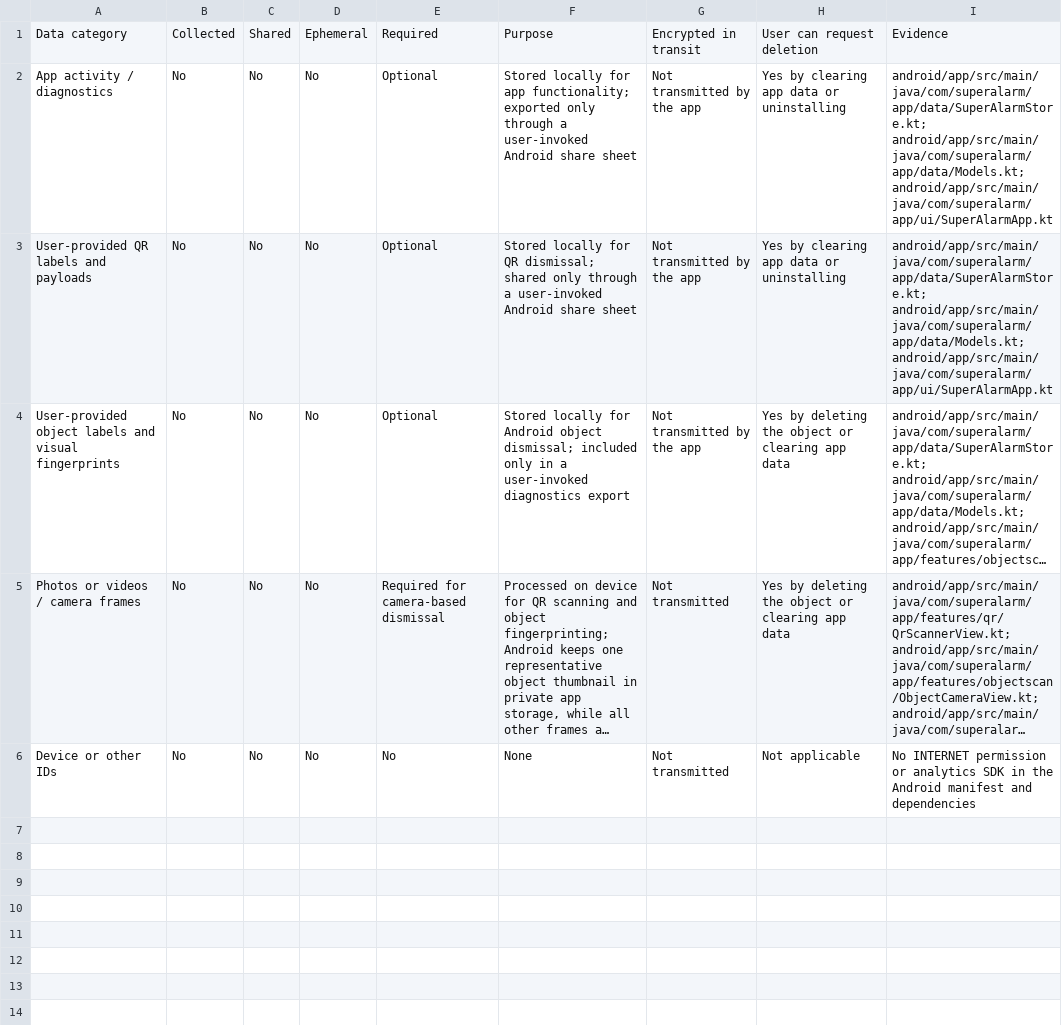
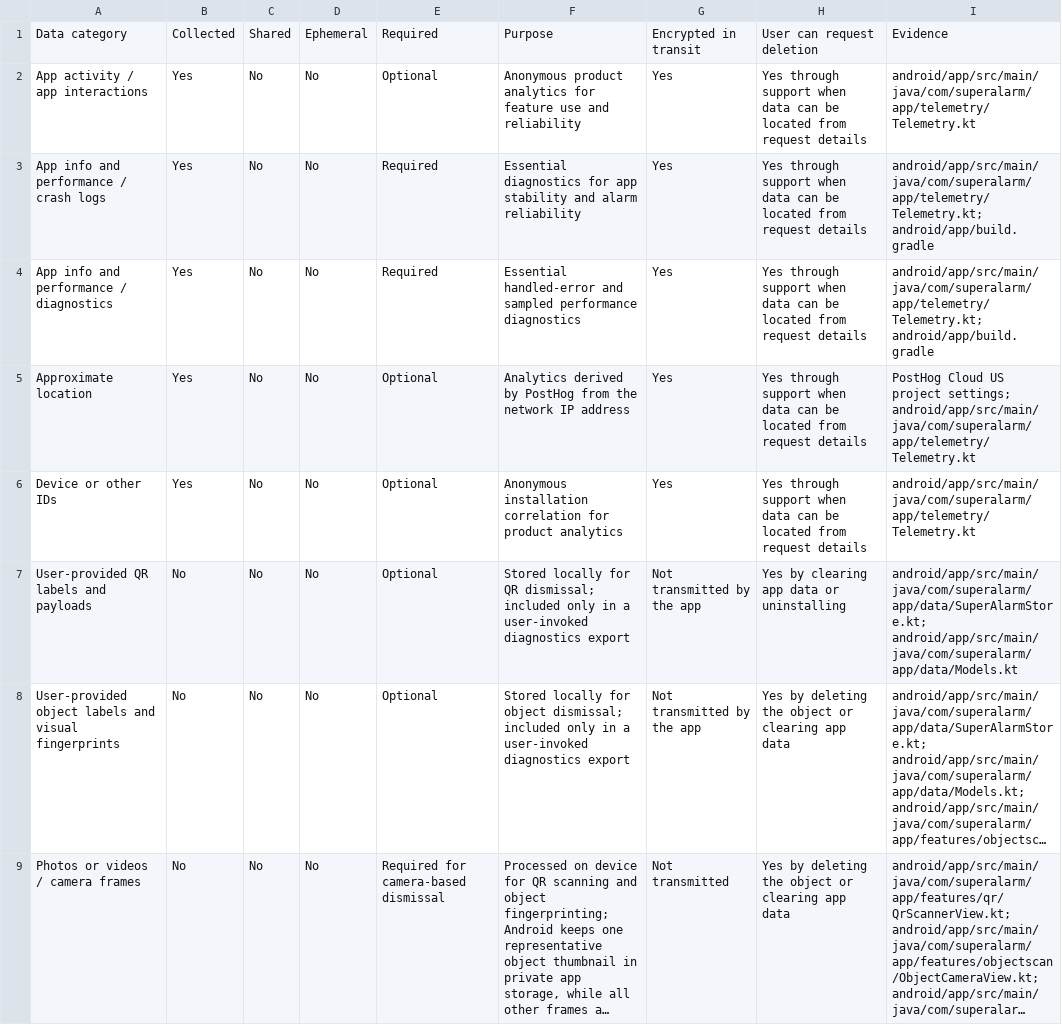
Before and after one commit to realhasanshoaib/super-alarm, a CSV file: docs/play-data-safety.csv, drawn as a sheet; long unchanged cells end in …; removed rows and columns are numbered as before the commit, all else as after; the diff names each change by its address in the sheet, - before the commit and + after, or states it on an @@ line.

Commit message:
Add telemetry and fix onboarding reliability

```diff
--- a/docs/play-data-safety.csv
+++ b/docs/play-data-safety.csv
-A2: App activity / diagnostics
+A2: App activity / app interactions
-B2: No
+B2: Yes
-F2: Stored locally for app functionality; exported only through a user-invoked Android share sheet
+F2: Anonymous product analytics for feature use and reliability
-G2: Not transmitted by the app
+G2: Yes
-H2: Yes by clearing app data or uninstalling
+H2: Yes through support when data can be located from request details
-I2: android/app/src/main/java/com/superalarm/app/data/SuperAlarmStore.kt; android/app/src/main/java/com/superalarm/app/data/Models.kt; android/app/src/main/java/com/superalarm/app/ui/SuperAlarmApp.kt
+I2: android/app/src/main/java/com/superalarm/app/telemetry/Telemetry.kt
+row 3: App info and performance / crash logs | Yes | No | No | Required | Essential diagnostics for app stability and alarm reliability | Yes | Yes through support when data can be located from request details | android/app/src/main/java/com/superalarm/app/telemetry/Telemetry.kt; android/app/build.gradle
+row 4: App info and performance / diagnostics | Yes | No | No | Required | Essential handled-error and sampled performance diagnostics | Yes | Yes through support when data can be located from request details | android/app/src/main/java/com/superalarm/app/telemetry/Telemetry.kt; android/app/build.gradle
+row 5: Approximate location | Yes | No | No | Optional | Analytics derived by PostHog from the network IP address | Yes | Yes through support when data can be located from request details | PostHog Cloud US project settings; android/app/src/main/java/com/superalarm/app/telemetry/Telemetry.kt
+row 6: Device or other IDs | Yes | No | No | Optional | Anonymous installation correlation for product analytics | Yes | Yes through support when data can be located from request details | android/app/src/main/java/com/superalarm/app/telemetry/Telemetry.kt
-F7: …QR dismissal; shared only through a user-invoked Android share sheet
+F7: …QR dismissal; included only in a user-invoked diagnostics export
-I7: android/app/src/main/java/com/superalarm/app/data/SuperAlarmStore.kt; android/app/src/main/java/com/superalarm/app/data/Models.kt; android/app/src/main/java/com/superalarm/app/ui/SuperAlarmApp.kt
+I7: android/app/src/main/java/com/superalarm/app/data/SuperAlarmStore.kt; android/app/src/main/java/com/superalarm/app/data/Models.kt
-F8: …locally for Android object dismissal;…
+F8: …locally for object dismissal;…
-row 6: Device or other IDs | No | No | No | No | None | Not transmitted | Not applicable | No INTERNET permission or analytics SDK in the Android manifest and dependencies
```
Also changed, not shown: 35 other files.
